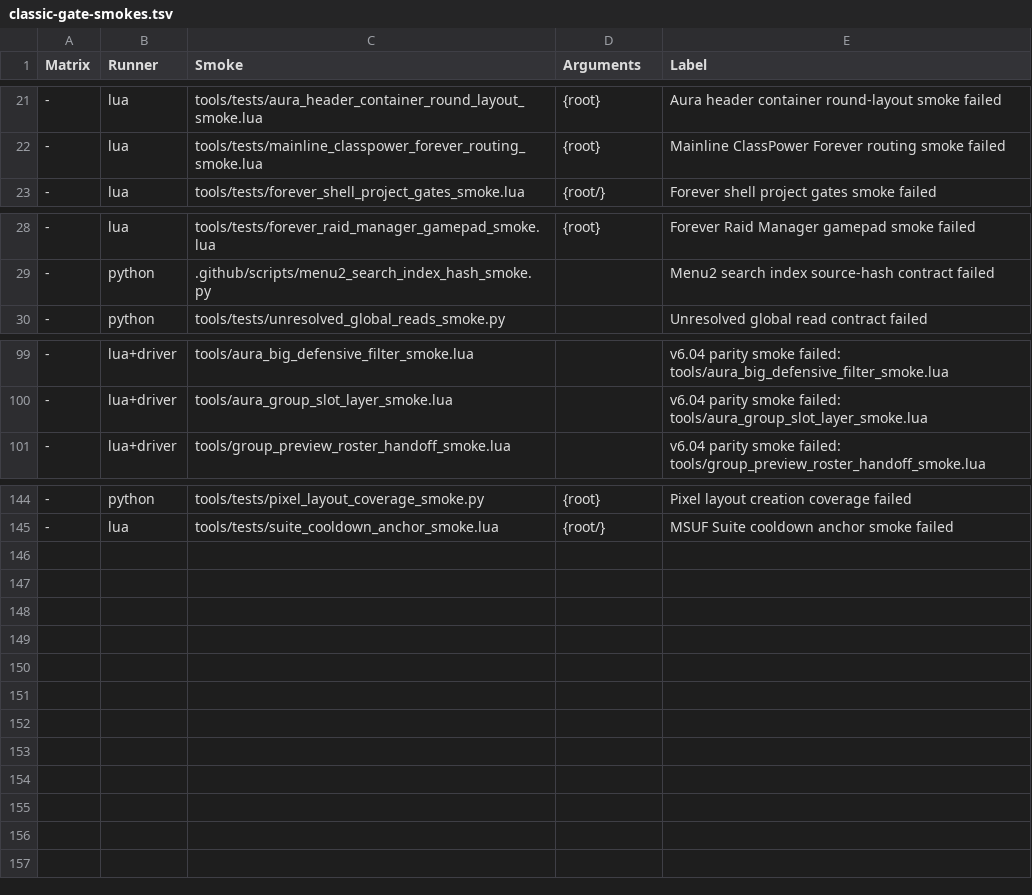
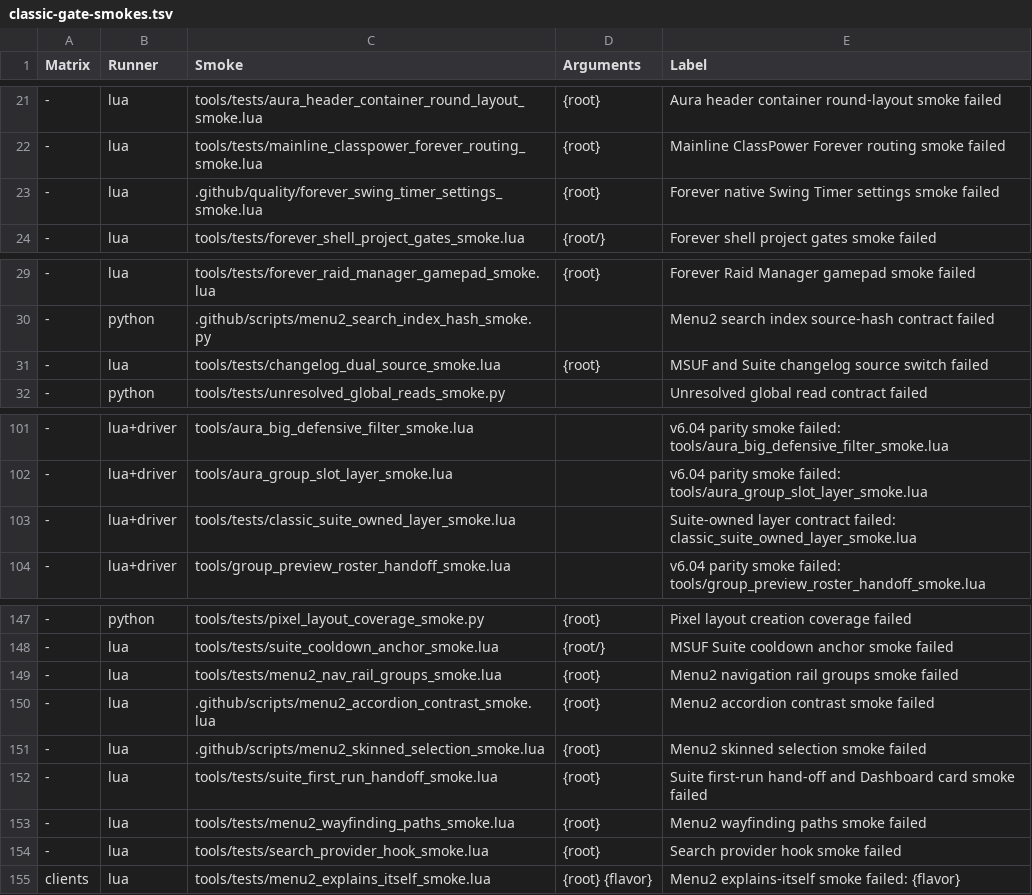
Before and after one commit to Mapkov2/MidnightSimpleUnitFrames, a TSV file: tools/classic-gate-smokes.tsv, drawn as a sheet; only a part is shown, gaps mark what is left out; the diff names each change by its address in the sheet, - before the commit and + after, or states it on an @@ line.

Commit message:
test(classic): cover new controls and update gate manifests

```diff
--- a/tools/classic-gate-smokes.tsv
+++ b/tools/classic-gate-smokes.tsv
+row 23: - | lua | .github/quality/forever_swing_timer_settings_smoke.lua | {root} | Forever native Swing Timer settings smoke failed
+row 31: - | lua | tools/tests/changelog_dual_source_smoke.lua | {root} | MSUF and Suite changelog source switch failed
+row 103: - | lua+driver | tools/tests/classic_suite_owned_layer_smoke.lua |  | Suite-owned layer contract failed: classic_suite_owned_layer_smoke.lua
+row 149: - | lua | tools/tests/menu2_nav_rail_groups_smoke.lua | {root} | Menu2 navigation rail groups smoke failed
+row 150: - | lua | .github/scripts/menu2_accordion_contrast_smoke.lua | {root} | Menu2 accordion contrast smoke failed
+row 151: - | lua | .github/scripts/menu2_skinned_selection_smoke.lua | {root} | Menu2 skinned selection smoke failed
+row 152: - | lua | tools/tests/suite_first_run_handoff_smoke.lua | {root} | Suite first-run hand-off and Dashboard card smoke failed
+row 153: - | lua | tools/tests/menu2_wayfinding_paths_smoke.lua | {root} | Menu2 wayfinding paths smoke failed
+row 154: - | lua | tools/tests/search_provider_hook_smoke.lua | {root} | Search provider hook smoke failed
+row 155: clients | lua | tools/tests/menu2_explains_itself_smoke.lua | {root} {flavor} | Menu2 explains-itself smoke failed: {flavor}
```
Also changed, not shown: tools/classic-flavor-load-exclusions.tsv, tools/classic-retail-overrides.tsv, 19 other files.
